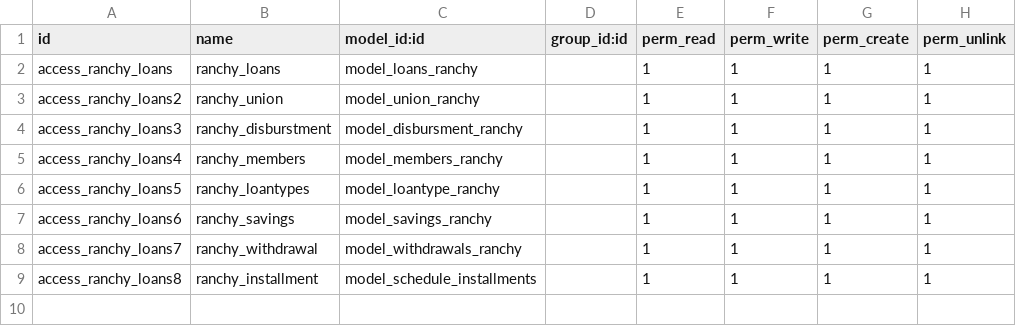
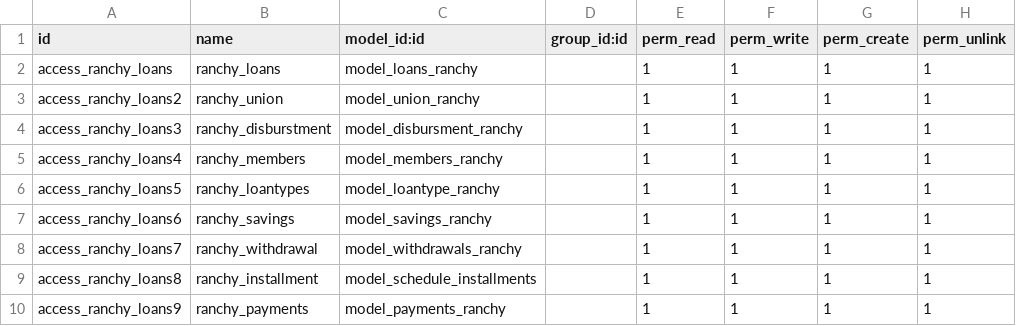
Before and after one commit to dunmi9791/ranchyloans, a CSV file: security/ir.model.access.csv, drawn as a sheet; the diff names each change by its address in the sheet, - before the commit and + after, or states it on an @@ line.

```diff
--- a/security/ir.model.access.csv
+++ b/security/ir.model.access.csv
+row 10: access_ranchy_loans9 | ranchy_payments | model_payments_ranchy |  | 1 | 1 | 1 | 1
```
Also changed, not shown: 4 other files.
